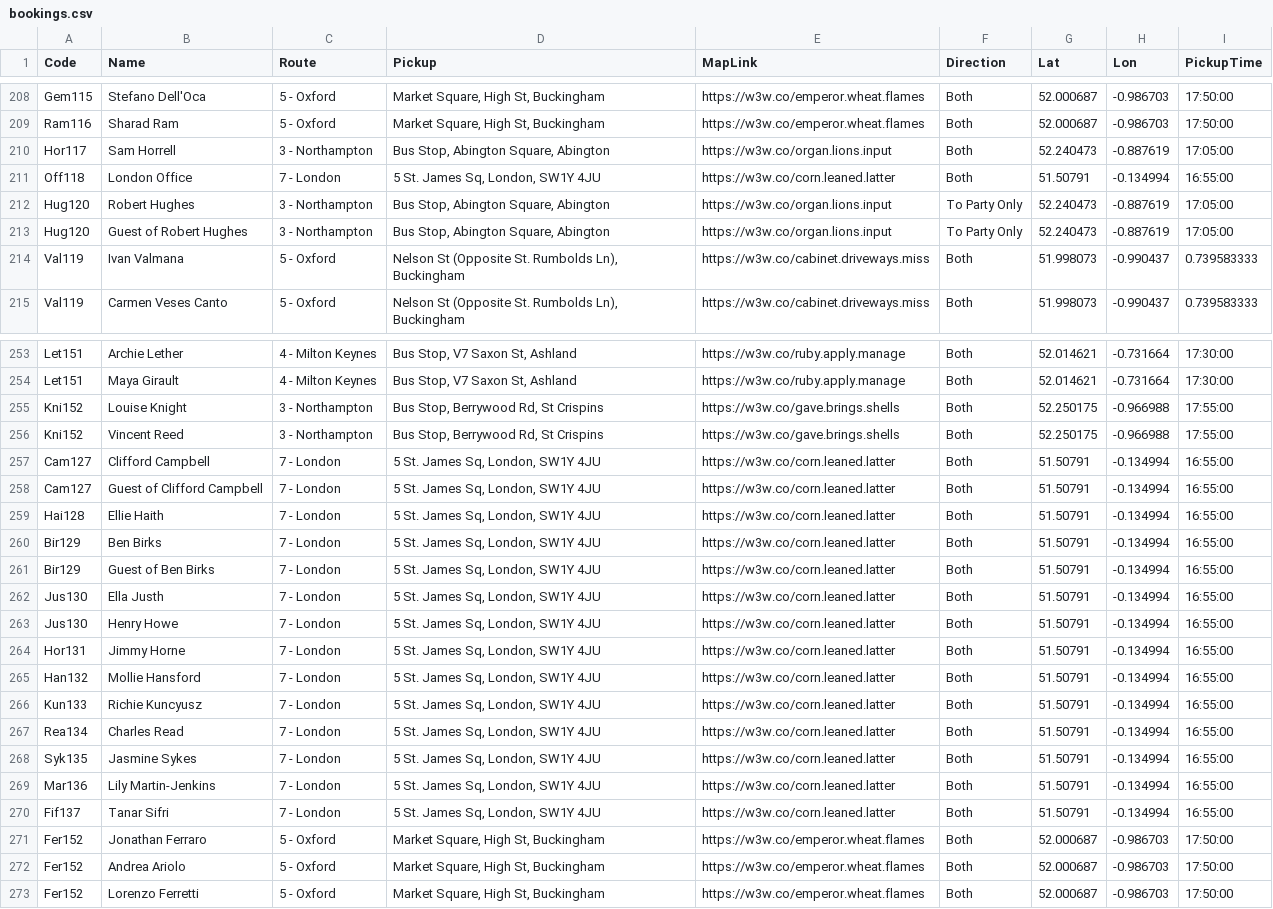
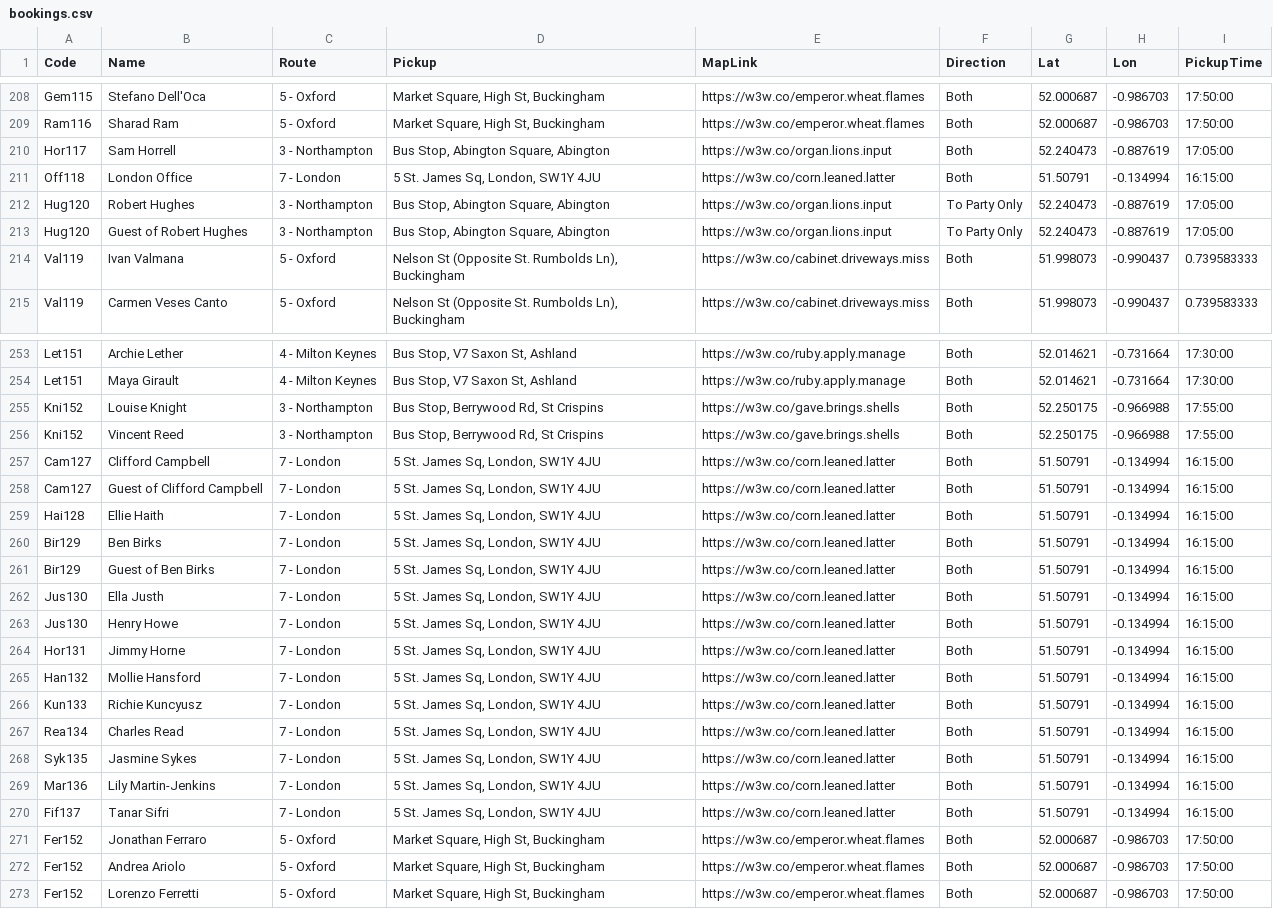
Before and after one commit to daleowatkins/AMF1Transport, a CSV file: bookings.csv, drawn as a sheet; only a part is shown, gaps mark what is left out.

Commit message:
Update bookings.csv

```diff
--- a/bookings.csv
+++ b/bookings.csv
@@ -210,3 +210,3 @@ Ram116,Sharad Ram,5 - Oxford,"Market Square, High St, Buckingham",https://w3w.co
 Hor117,Sam Horrell,3 - Northampton,"Bus Stop, Abington Square, Abington",https://w3w.co/organ.lions.input,Both,52.240473,-0.887619,17:05:00
-Off118,London  Office,7 - London,"5 St. James Sq, London, SW1Y 4JU",https://w3w.co/corn.leaned.latter,Both,51.50791,-0.134994,16:55:00
+Off118,London  Office,7 - London,"5 St. James Sq, London, SW1Y 4JU",https://w3w.co/corn.leaned.latter,Both,51.50791,-0.134994,16:15:00
 Hug120,Robert Hughes,3 - Northampton,"Bus Stop, Abington Square, Abington",https://w3w.co/organ.lions.input,To Party Only,52.240473,-0.887619,17:05:00
@@ -256,16 +256,16 @@ Kni152,Louise Knight,3 - Northampton,"Bus Stop, Berrywood Rd, St Crispins",https
 Kni152,Vincent Reed,3 - Northampton,"Bus Stop, Berrywood Rd, St Crispins",https://w3w.co/gave.brings.shells,Both,52.250175,-0.966988,17:55:00
-Cam127,Clifford Campbell,7 - London,"5 St. James Sq, London, SW1Y 4JU",https://w3w.co/corn.leaned.latter,Both,51.50791,-0.134994,16:55:00
-Cam127,Guest of Clifford Campbell,7 - London,"5 St. James Sq, London, SW1Y 4JU",https://w3w.co/corn.leaned.latter,Both,51.50791,-0.134994,16:55:00
-Hai128,Ellie Haith,7 - London,"5 St. James Sq, London, SW1Y 4JU",https://w3w.co/corn.leaned.latter,Both,51.50791,-0.134994,16:55:00
-Bir129,Ben Birks,7 - London,"5 St. James Sq, London, SW1Y 4JU",https://w3w.co/corn.leaned.latter,Both,51.50791,-0.134994,16:55:00
-Bir129,Guest of Ben Birks,7 - London,"5 St. James Sq, London, SW1Y 4JU",https://w3w.co/corn.leaned.latter,Both,51.50791,-0.134994,16:55:00
-Jus130,Ella Justh,7 - London,"5 St. James Sq, London, SW1Y 4JU",https://w3w.co/corn.leaned.latter,Both,51.50791,-0.134994,16:55:00
-Jus130,Henry Howe,7 - London,"5 St. James Sq, London, SW1Y 4JU",https://w3w.co/corn.leaned.latter,Both,51.50791,-0.134994,16:55:00
-Hor131,Jimmy Horne,7 - London,"5 St. James Sq, London, SW1Y 4JU",https://w3w.co/corn.leaned.latter,Both,51.50791,-0.134994,16:55:00
-Han132,Mollie Hansford,7 - London,"5 St. James Sq, London, SW1Y 4JU",https://w3w.co/corn.leaned.latter,Both,51.50791,-0.134994,16:55:00
-Kun133,Richie Kuncyusz,7 - London,"5 St. James Sq, London, SW1Y 4JU",https://w3w.co/corn.leaned.latter,Both,51.50791,-0.134994,16:55:00
-Rea134,Charles Read,7 - London,"5 St. James Sq, London, SW1Y 4JU",https://w3w.co/corn.leaned.latter,Both,51.50791,-0.134994,16:55:00
-Syk135,Jasmine Sykes,7 - London,"5 St. James Sq, London, SW1Y 4JU",https://w3w.co/corn.leaned.latter,Both,51.50791,-0.134994,16:55:00
-Mar136,Lily Martin-Jenkins,7 - London,"5 St. James Sq, London, SW1Y 4JU",https://w3w.co/corn.leaned.latter,Both,51.50791,-0.134994,16:55:00
-Fif137,Tanar Sifri,7 - London,"5 St. James Sq, London, SW1Y 4JU",https://w3w.co/corn.leaned.latter,Both,51.50791,-0.134994,16:55:00
+Cam127,Clifford Campbell,7 - London,"5 St. James Sq, London, SW1Y 4JU",https://w3w.co/corn.leaned.latter,Both,51.50791,-0.134994,16:15:00
+Cam127,Guest of Clifford Campbell,7 - London,"5 St. James Sq, London, SW1Y 4JU",https://w3w.co/corn.leaned.latter,Both,51.50791,-0.134994,16:15:00
+Hai128,Ellie Haith,7 - London,"5 St. James Sq, London, SW1Y 4JU",https://w3w.co/corn.leaned.latter,Both,51.50791,-0.134994,16:15:00
+Bir129,Ben Birks,7 - London,"5 St. James Sq, London, SW1Y 4JU",https://w3w.co/corn.leaned.latter,Both,51.50791,-0.134994,16:15:00
+Bir129,Guest of Ben Birks,7 - London,"5 St. James Sq, London, SW1Y 4JU",https://w3w.co/corn.leaned.latter,Both,51.50791,-0.134994,16:15:00
+Jus130,Ella Justh,7 - London,"5 St. James Sq, London, SW1Y 4JU",https://w3w.co/corn.leaned.latter,Both,51.50791,-0.134994,16:15:00
+Jus130,Henry Howe,7 - London,"5 St. James Sq, London, SW1Y 4JU",https://w3w.co/corn.leaned.latter,Both,51.50791,-0.134994,16:15:00
+Hor131,Jimmy Horne,7 - London,"5 St. James Sq, London, SW1Y 4JU",https://w3w.co/corn.leaned.latter,Both,51.50791,-0.134994,16:15:00
+Han132,Mollie Hansford,7 - London,"5 St. James Sq, London, SW1Y 4JU",https://w3w.co/corn.leaned.latter,Both,51.50791,-0.134994,16:15:00
+Kun133,Richie Kuncyusz,7 - London,"5 St. James Sq, London, SW1Y 4JU",https://w3w.co/corn.leaned.latter,Both,51.50791,-0.134994,16:15:00
+Rea134,Charles Read,7 - London,"5 St. James Sq, London, SW1Y 4JU",https://w3w.co/corn.leaned.latter,Both,51.50791,-0.134994,16:15:00
+Syk135,Jasmine Sykes,7 - London,"5 St. James Sq, London, SW1Y 4JU",https://w3w.co/corn.leaned.latter,Both,51.50791,-0.134994,16:15:00
+Mar136,Lily Martin-Jenkins,7 - London,"5 St. James Sq, London, SW1Y 4JU",https://w3w.co/corn.leaned.latter,Both,51.50791,-0.134994,16:15:00
+Fif137,Tanar Sifri,7 - London,"5 St. James Sq, London, SW1Y 4JU",https://w3w.co/corn.leaned.latter,Both,51.50791,-0.134994,16:15:00
 Fer152,Jonathan Ferraro,5 - Oxford,"Market Square, High St, Buckingham",https://w3w.co/emperor.wheat.flames,Both,52.000687,-0.986703,17:50:00
```
